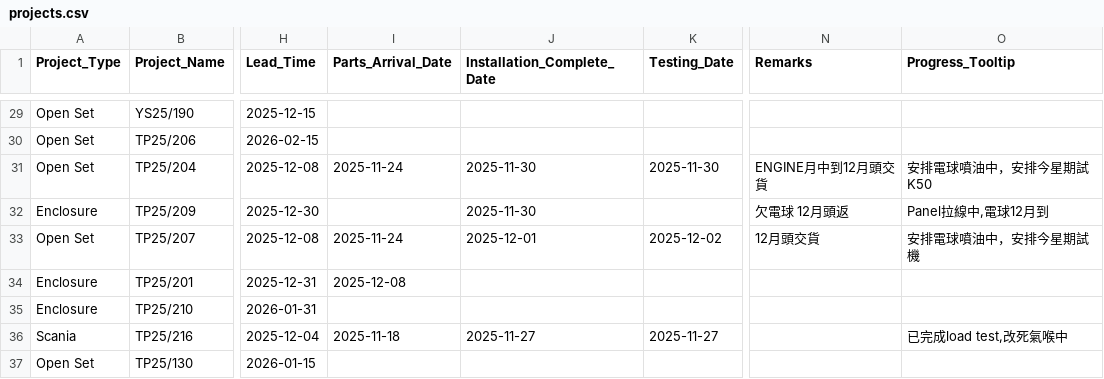
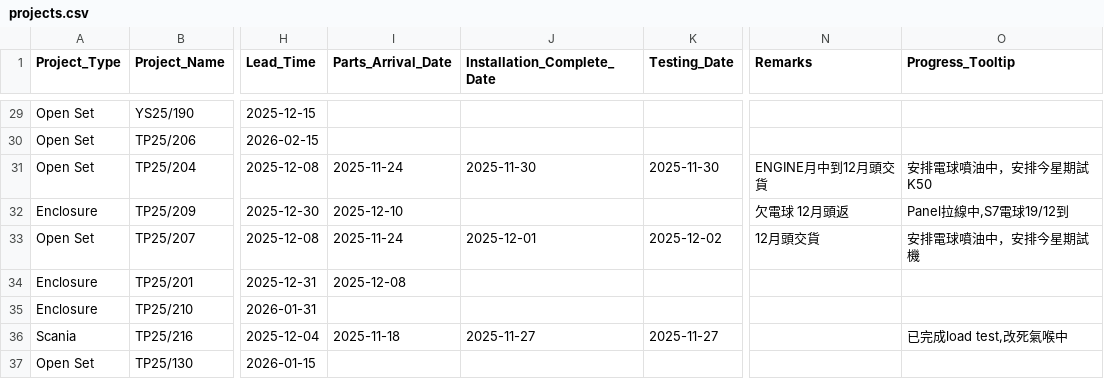
Before and after one commit to goldenfootballboy-create/yip-shing-dashboard, a CSV file: projects.csv, drawn as a sheet; only a part is shown, gaps mark what is left out; the diff names each change by its address in the sheet, - before the commit and + after, or states it on an @@ line.

Commit message:
Update projects.csv

```diff
--- a/projects.csv
+++ b/projects.csv
-I32 (Parts_Arrival_Date): (empty)
+I32 (Parts_Arrival_Date): 2025-12-10
-J32 (Installation_Complete_Date): 2025-11-30
+J32 (Installation_Complete_Date): (empty)
-O32 (Progress_Tooltip): Panel拉線中,電球12月到
+O32 (Progress_Tooltip): Panel拉線中,S7電球19/12到
```
